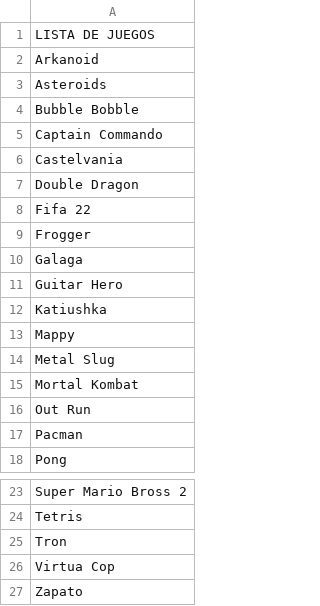
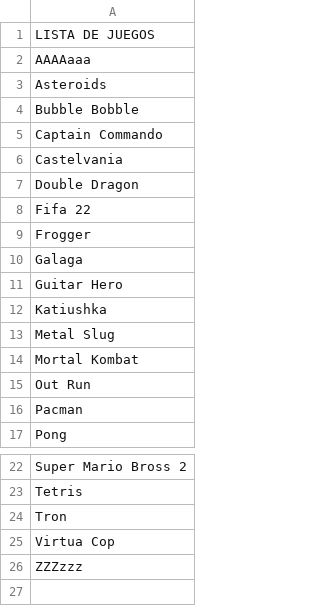
Before and after one commit to Keppler515/Segundo-parcial, a CSV file: EXAMEN2/lista_juegos.csv, drawn as a sheet; only a part is shown, gaps mark what is left out.

```diff
--- a/EXAMEN2/lista_juegos.csv
+++ b/EXAMEN2/lista_juegos.csv
@@ -1,3 +1,3 @@
 LISTA DE JUEGOS
-Arkanoid
+AAAAaaa
 Asteroids
@@ -12,3 +12,2 @@ Guitar Hero
 Katiushka
-Mappy
 Metal Slug
@@ -26,2 +25,2 @@ Tron
 Virtua Cop
-Zapato
+ZZZzzz
```
Also changed, not shown: EXAMEN2/arcades.csv, 2 other files.
